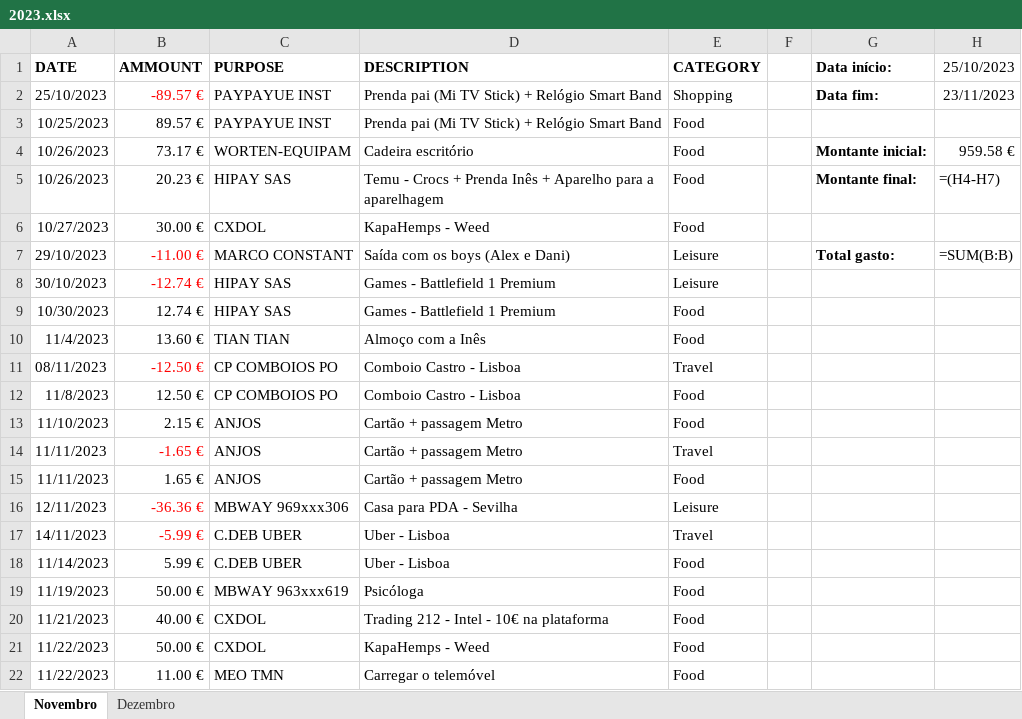
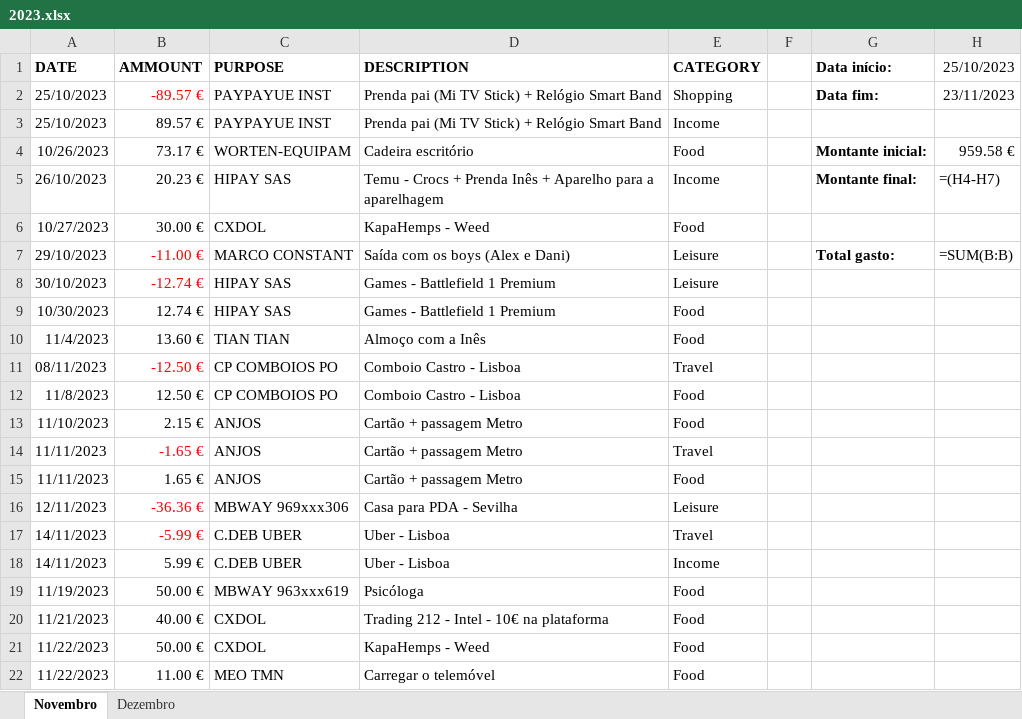
Before and after one commit to loisramses/Expense-Manager, an Excel workbook: expenses/2023.xlsx, sheet Novembro, drawn as a sheet; values as stored, in another font and other column widths than the file's, no borders; formulas without a stored value are shown as written; the diff names each change by its address in the sheet, - before the commit and + after, or states it on an @@ line.

```diff
--- a/expenses/2023.xlsx (sheet Novembro)
+++ b/expenses/2023.xlsx (sheet Novembro)
-A3 (DATE): 10/25/2023
+A3 (DATE): 25/10/2023
-E3 (CATEGORY): Food
+E3 (CATEGORY): Income
-A5 (DATE): 10/26/2023
+A5 (DATE): 26/10/2023
-E5 (CATEGORY): Food
+E5 (CATEGORY): Income
-A18 (DATE): 11/14/2023
+A18 (DATE): 14/11/2023
-E18 (CATEGORY): Food
+E18 (CATEGORY): Income
```
Also changed, not shown: 5 other files.
